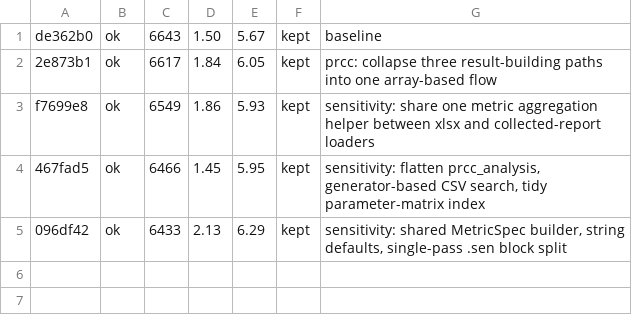
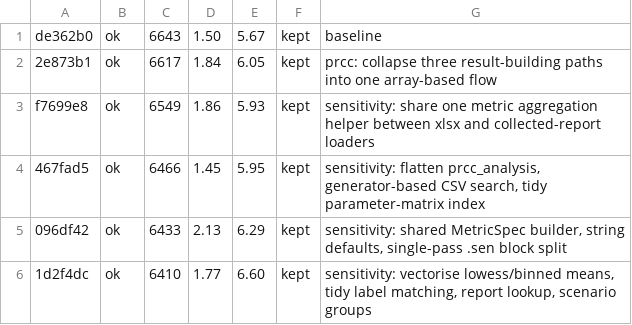
Before and after one commit to zerocarbonshipping/horizon-zcs, a TSV file: tools/autoresearch/results/analysis-sens.tsv, drawn as a sheet; the diff names each change by its address in the sheet, - before the commit and + after, or states it on an @@ line.

```diff
--- a/tools/autoresearch/results/analysis-sens.tsv
+++ b/tools/autoresearch/results/analysis-sens.tsv
+row 6: 1d2f4dc | ok | 6410 | 1.77 | 6.60 | kept | sensitivity: vectorise lowess/binned means, tidy label matching, report lookup, scenario groups
```
